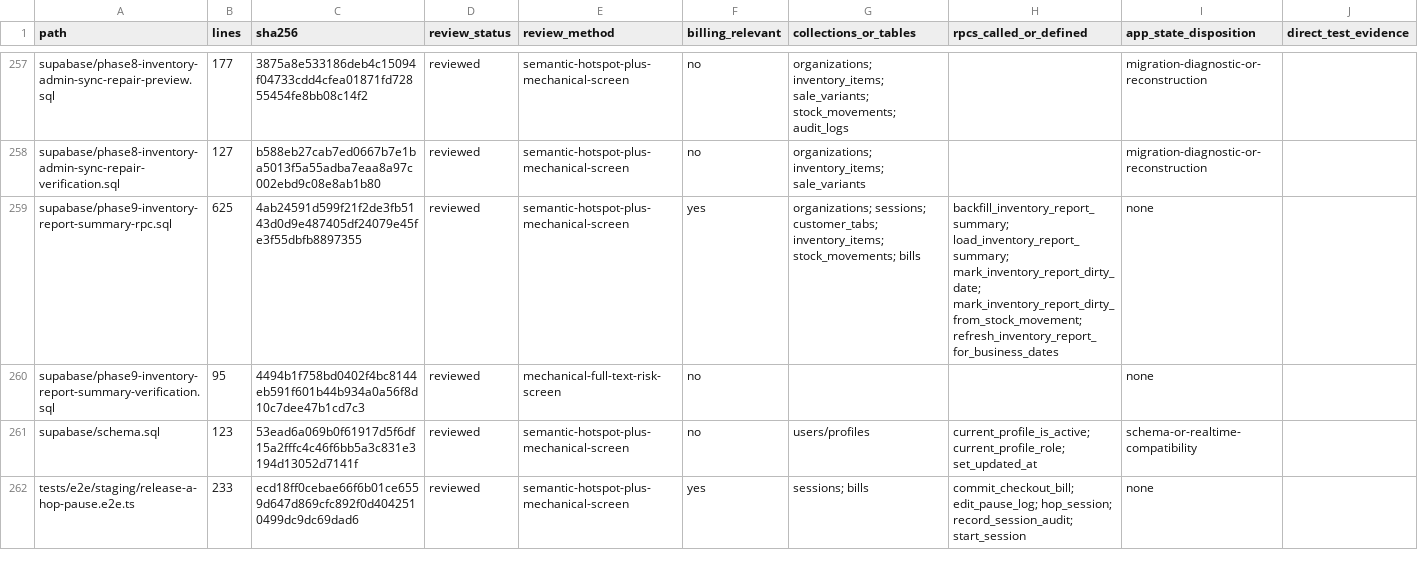
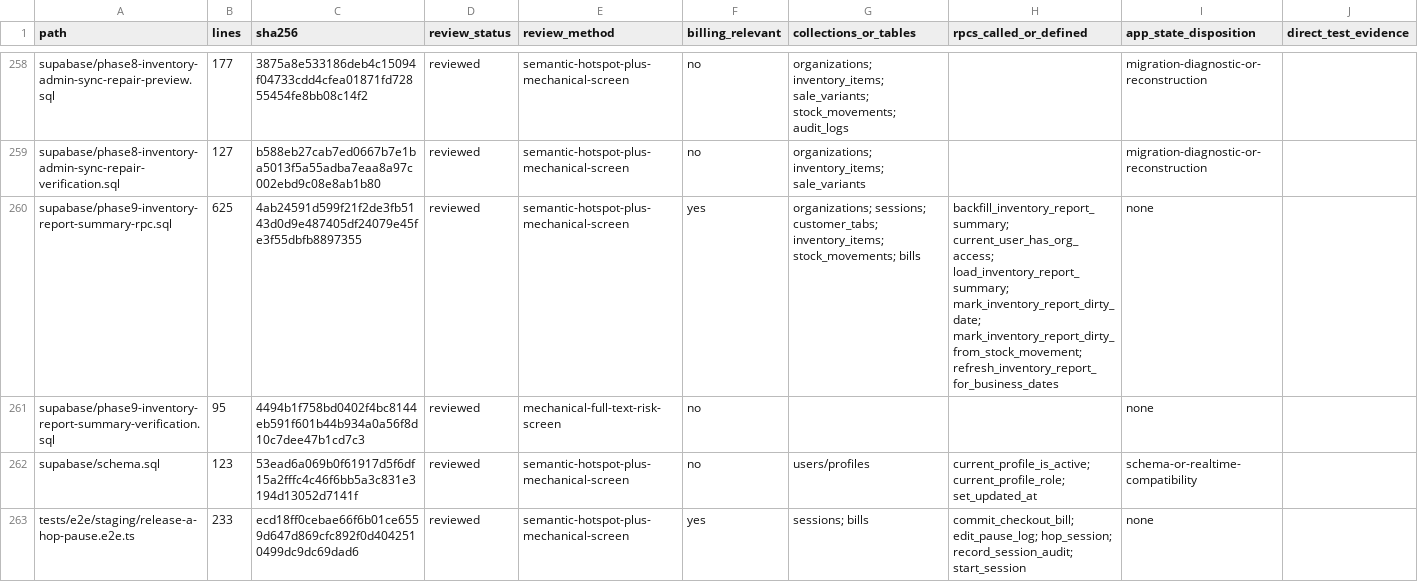
Before and after one commit to vippinn-ai/GP_Management, a CSV file: openspec/changes/financial-checkout-app-state-decoupling/review-manifest-files.csv, drawn as a sheet; only a part is shown, gaps mark what is left out; the diff covers the shown part only.

Commit message:
Verify admin inventory checkout concurrency

```diff
--- a/openspec/changes/financial-checkout-app-state-decoupling/review-manifest-files.csv
+++ b/openspec/changes/financial-checkout-app-state-decoupling/review-manifest-files.csv
@@ -258,3 +259,3 @@
 "supabase/phase8-inventory-admin-sync-repair-verification.sql","127","b588eb27cab7ed0667b7e1ba5013f5a55adba7eaa8a97c002ebd9c08e8ab1b80","reviewed","semantic-hotspot-plus-mechanical-screen","no","organizations; inventory_items; sale_variants","","migration-diagnostic-or-reconstruction",""
-"supabase/phase9-inventory-report-summary-rpc.sql","625","4ab24591d599f21f2de3fb5143d0d9e487405df24079e45fe3f55dbfb8897355","reviewed","semantic-hotspot-plus-mechanical-screen","yes","organizations; sessions; customer_tabs; inventory_items; stock_movements; bills","backfill_inventory_report_summary; load_inventory_report_summary; mark_inventory_report_dirty_date; mark_inventory_report_dirty_from_stock_movement; refresh_inventory_report_for_business_dates","none",""
+"supabase/phase9-inventory-report-summary-rpc.sql","625","4ab24591d599f21f2de3fb5143d0d9e487405df24079e45fe3f55dbfb8897355","reviewed","semantic-hotspot-plus-mechanical-screen","yes","organizations; sessions; customer_tabs; inventory_items; stock_movements; bills","backfill_inventory_report_summary; current_user_has_org_access; load_inventory_report_summary; mark_inventory_report_dirty_date; mark_inventory_report_dirty_from_stock_movement; refresh_inventory_report_for_business_dates","none",""
 "supabase/phase9-inventory-report-summary-verification.sql","95","4494b1f758bd0402f4bc8144eb591f601b44b934a0a56f8d10c7dee47b1cd7c3","reviewed","mechanical-full-text-risk-screen","no","","","none",""
```
Also changed, not shown: 1 added row and 34 edited cells elsewhere in this file, 9 other files.
